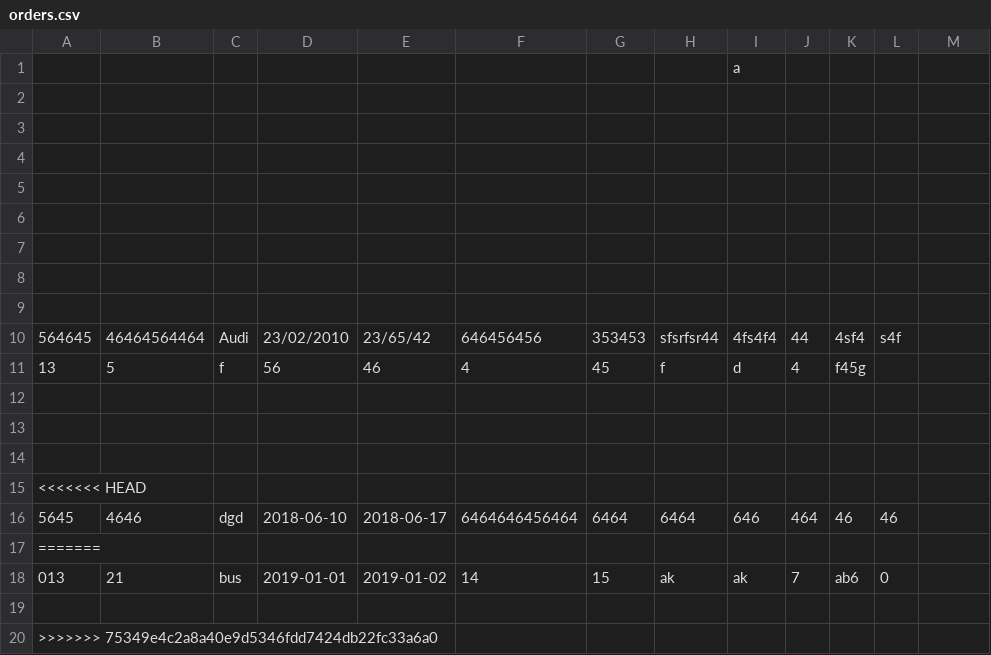
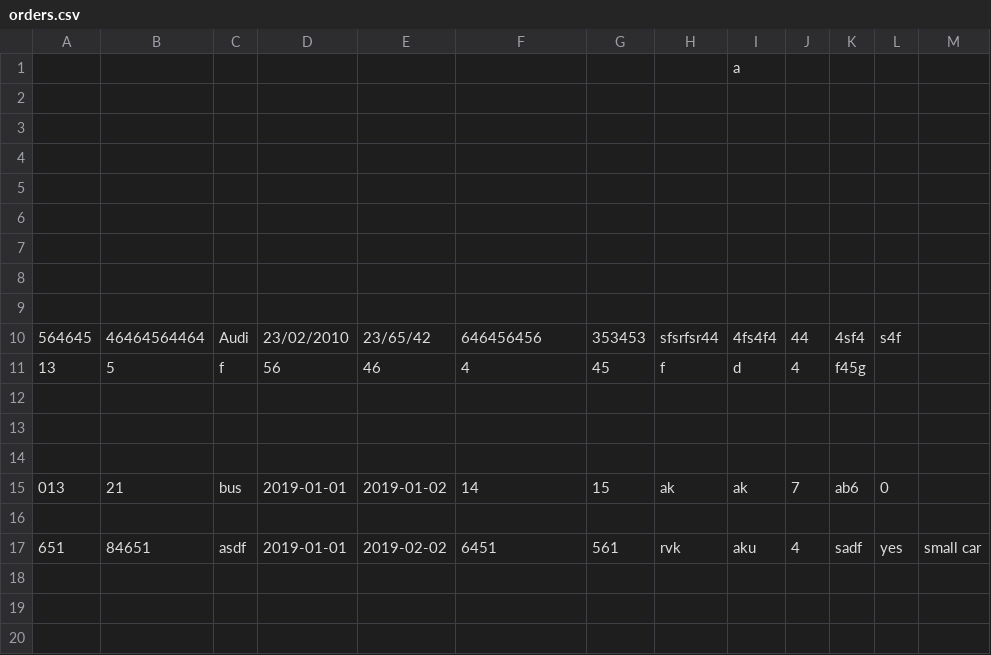
Before and after one commit to reynirf/verklegtnamskeid, a CSV file: data/orders.csv, drawn as a sheet; removed rows and columns are numbered as before the commit, all else as after; the diff names each change by its address in the sheet, - before the commit and + after, or states it on an @@ line.

```diff
--- a/data/orders.csv
+++ b/data/orders.csv
-row 15: <<<<<<< HEAD
-row 16: 5645 | 4646 | dgd | 2018-06-10 | 2018-06-17 | 6464646456464 | 6464 | 6464 | 646 | 464 | 46 | 46
-row 17: =======
-row 20: >>>>>>> 75349e4c2a8a40e9d5346fdd7424db22fc33a6a0
+row 17: 651 | 84651 | asdf | 2019-01-01 | 2019-02-02 | 6451 | 561 | rvk | aku | 4 | sadf | yes | small car
```
Also changed, not shown: 12 other files.
